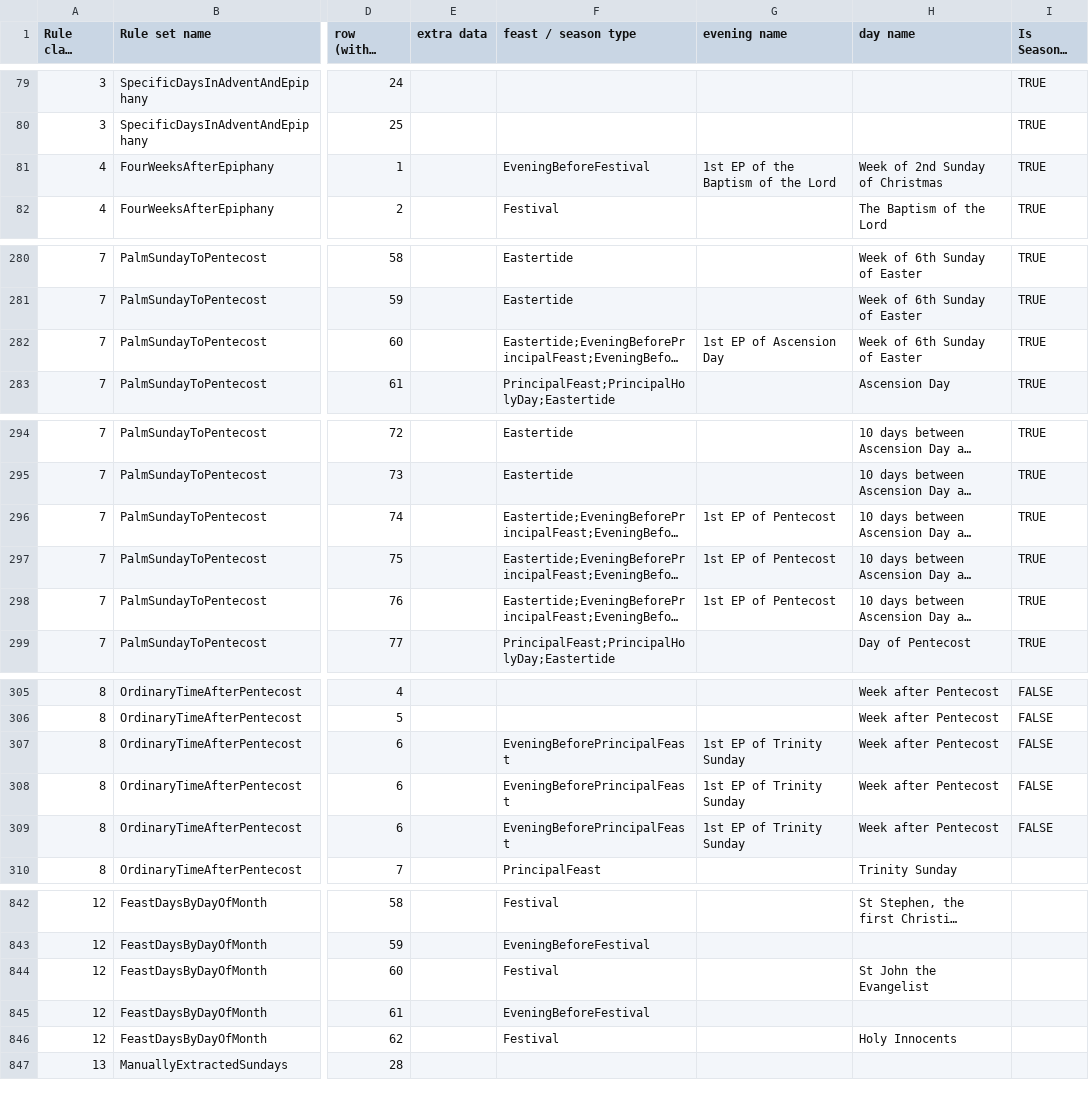
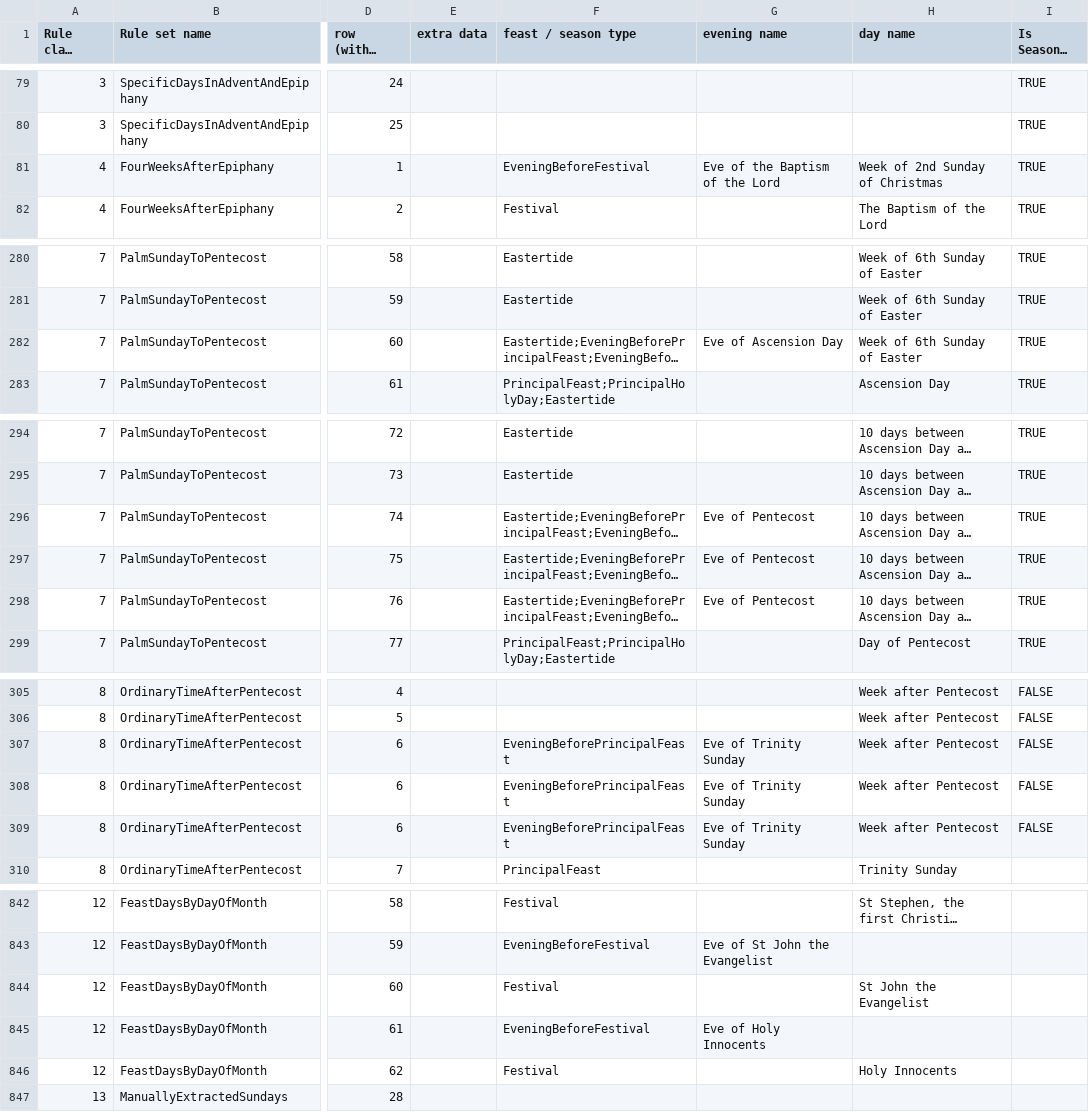
Before and after one commit to isabel-anastasiadis/lectionary, a CSV file: ReadingsBuilder/ReadingsBuilder/Data/Rules/All Rules.csv, drawn as a sheet; only a part is shown, gaps mark what is left out; long unchanged cells end in …; the diff covers the shown part only; the diff names each change by its address in the sheet, - before the commit and + after, or states it on an @@ line.

Commit message:
feat: added the evening name to Result.csv

```diff
--- a/ReadingsBuilder/ReadingsBuilder/Data/Rules/All Rules.csv
+++ b/ReadingsBuilder/ReadingsBuilder/Data/Rules/All Rules.csv
-G81 (evening name): 1st EP of the Baptism of the Lord
+G81 (evening name): Eve of the Baptism of the Lord
-G282 (evening name): 1st EP of Ascension Day
+G282 (evening name): Eve of Ascension Day
-G296:G298 (evening name): 1st EP of Pentecost
+G296:G298 (evening name): Eve of Pentecost
-G307:G309 (evening name): 1st EP of Trinity Sunday
+G307:G309 (evening name): Eve of Trinity Sunday
-G843 (evening name): (empty)
+G843 (evening name): Eve of St John the Evangelist
-G845 (evening name): (empty)
+G845 (evening name): Eve of Holy Innocents
```
Also changed, not shown: 30 edited cells elsewhere in this file, 6 other files.
